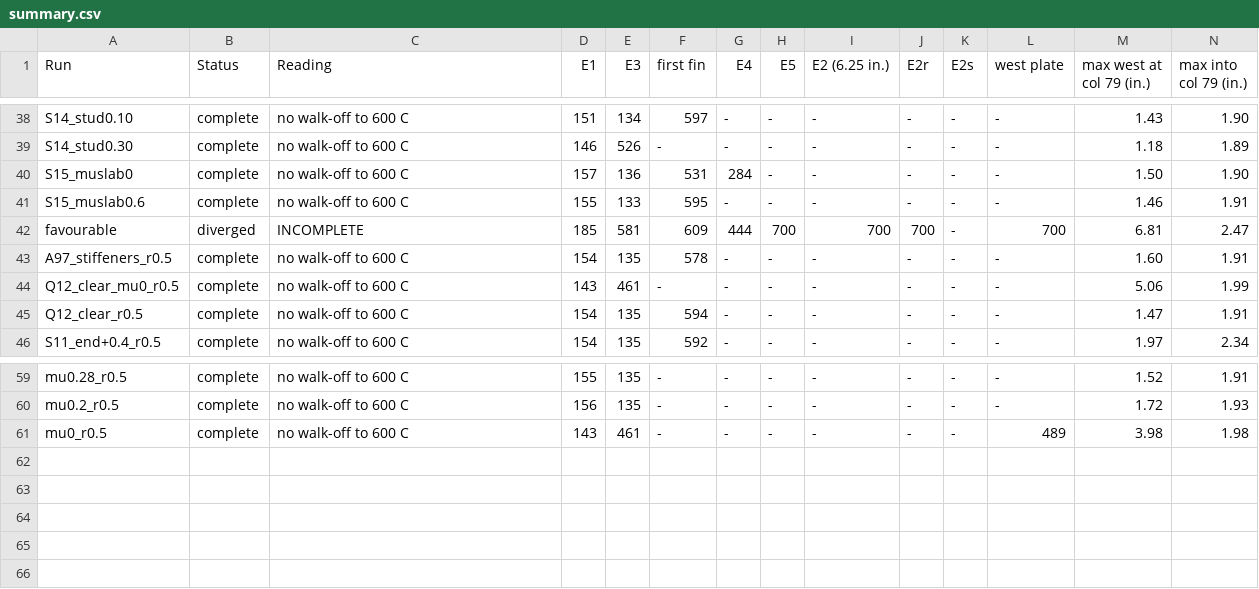
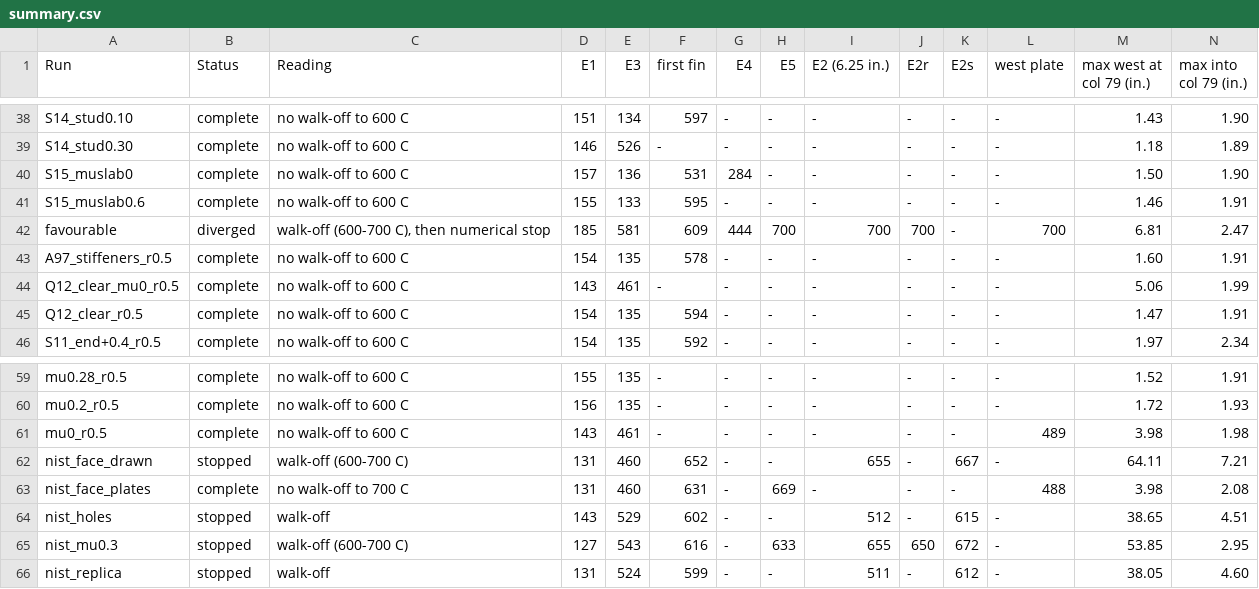
Before and after one commit to tysongf/wtc7, a CSV file: results/phase1/shell/summary.csv, drawn as a sheet; only a part is shown, gaps mark what is left out; rows hold the shown columns only; the diff names each change by its address in the sheet, - before the commit and + after, or states it on an @@ line.

```diff
--- a/results/phase1/shell/summary.csv
+++ b/results/phase1/shell/summary.csv
-C42 (Reading): INCOMPLETE
+C42 (Reading): walk-off (600-700 C), then numerical stop
+row 62: nist_face_drawn | stopped | walk-off (600-700 C) | 131 | 460 | 652 | - | - | 655 | - | 667 | - | 64.11 | 7.21
+row 63: nist_face_plates | complete | no walk-off to 700 C | 131 | 460 | 631 | - | 669 | - | - | - | 488 | 3.98 | 2.08
+row 64: nist_holes | stopped | walk-off | 143 | 529 | 602 | - | - | 512 | - | 615 | - | 38.65 | 4.51
+row 65: nist_mu0.3 | stopped | walk-off (600-700 C) | 127 | 543 | 616 | - | 633 | 655 | 650 | 672 | - | 53.85 | 2.95
+row 66: nist_replica | stopped | walk-off | 131 | 524 | 599 | - | - | 511 | - | 612 | - | 38.05 | 4.60
```
Also changed, not shown: 29 other files.
